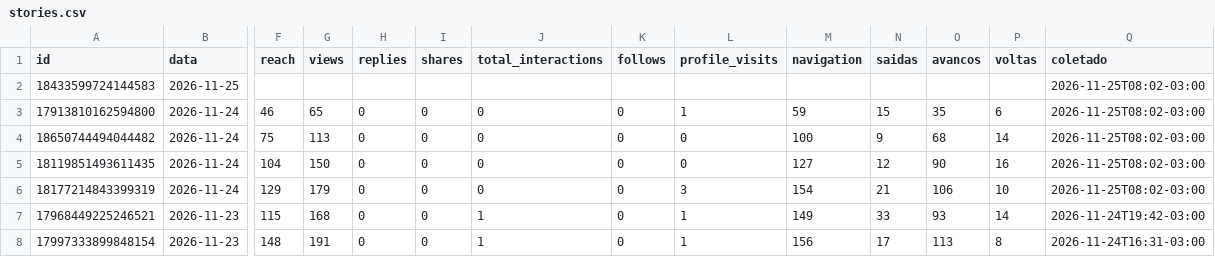
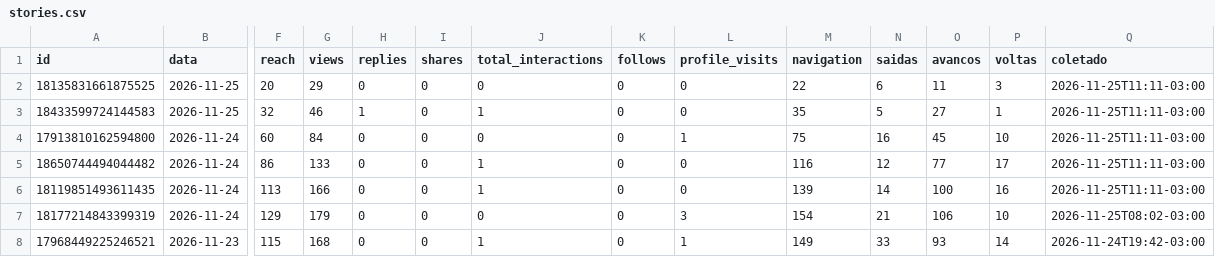
Before and after one commit to denysdmo/maa-publicador, a CSV file: metricas/stories.csv, drawn as a sheet; only a part is shown, gaps mark what is left out; the shorter side is filled out with more unchanged rows; addresses are those after the commit; rows hold the shown columns only; the diff names each change by its address in the sheet, - before the commit and + after, or states it on an @@ line.

```diff
--- a/metricas/stories.csv
+++ b/metricas/stories.csv
+row 2: 18135831661875525 | 2026-11-25 | 20 | 29 | 0 | 0 | 0 | 0 | 0 | 22 | 6 | 11 | 3 | 2026-11-25T11:11-03:00
-F3 (reach): (empty)
+F3 (reach): 32
-G3 (views): (empty)
+G3 (views): 46
-H3 (replies): (empty)
+H3 (replies): 1
-I3 (shares): (empty)
+I3 (shares): 0
-J3 (total_interactions): (empty)
+J3 (total_interactions): 1
-K3 (follows): (empty)
+K3 (follows): 0
-L3 (profile_visits): (empty)
+L3 (profile_visits): 0
-M3 (navigation): (empty)
+M3 (navigation): 35
-N3 (saidas): (empty)
+N3 (saidas): 5
-O3 (avancos): (empty)
+O3 (avancos): 27
-P3 (voltas): (empty)
+P3 (voltas): 1
-Q3:Q6 (coletado): 2026-11-25T08:02-03:00
+Q3:Q6 (coletado): 2026-11-25T11:11-03:00
-F4 (reach): 46
+F4 (reach): 60
-G4 (views): 65
+G4 (views): 84
-M4 (navigation): 59
+M4 (navigation): 75
-N4 (saidas): 15
+N4 (saidas): 16
-O4 (avancos): 35
+O4 (avancos): 45
-P4 (voltas): 6
+P4 (voltas): 10
-F5 (reach): 75
+F5 (reach): 86
-G5 (views): 113
+G5 (views): 133
-J5:J6 (total_interactions): 0
+J5:J6 (total_interactions): 1
-M5 (navigation): 100
+M5 (navigation): 116
-N5 (saidas): 9
+N5 (saidas): 12
-O5 (avancos): 68
+O5 (avancos): 77
-P5 (voltas): 14
+P5 (voltas): 17
-F6 (reach): 104
+F6 (reach): 113
-G6 (views): 150
+G6 (views): 166
-M6 (navigation): 127
+M6 (navigation): 139
-N6 (saidas): 12
+N6 (saidas): 14
-O6 (avancos): 90
+O6 (avancos): 100
```
Also changed, not shown: metricas/conta.csv, metricas/midias.csv, 2 other files.
